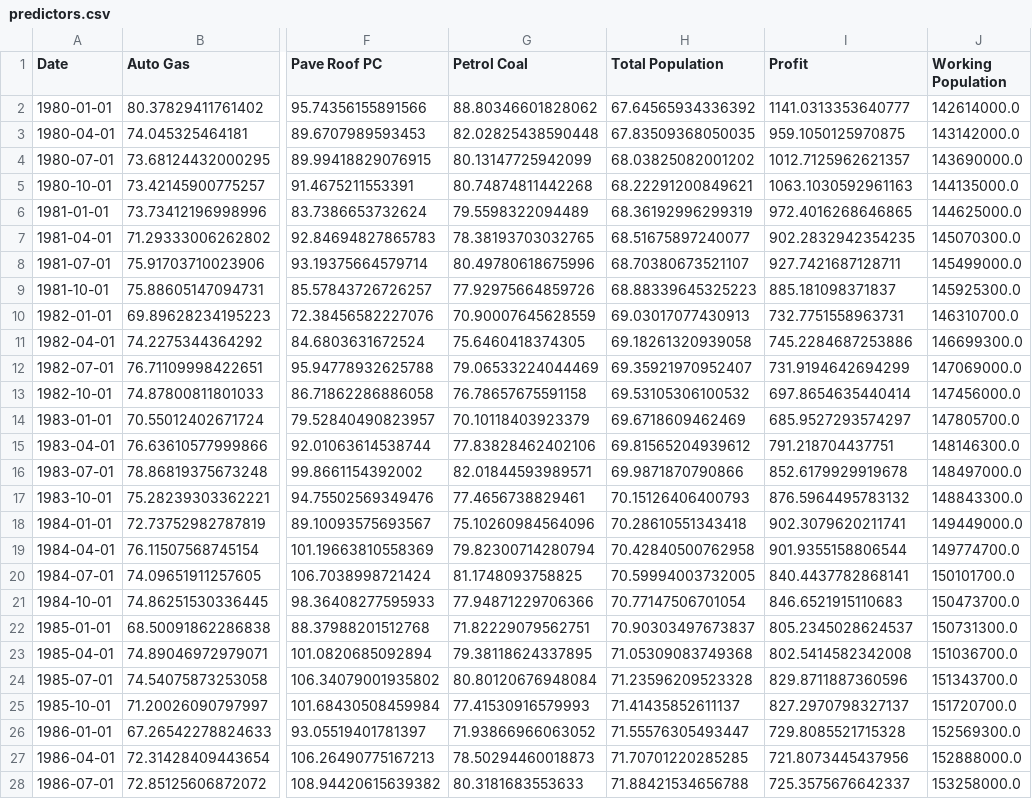
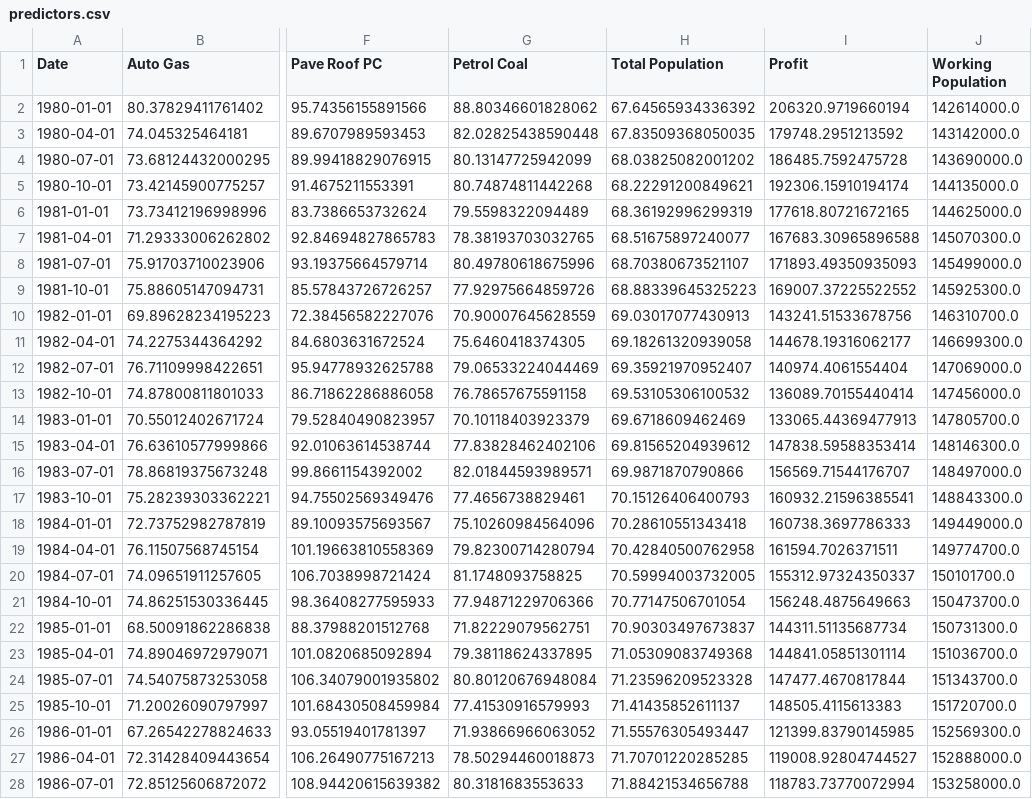
Before and after one commit to kmotia/ds2_final, a CSV file: predictors.csv, drawn as a sheet; only a part is shown, gaps mark what is left out; the diff covers the shown part only; the diff names each change by its address in the sheet, - before the commit and + after, or states it on an @@ line.

Commit message:
Fully run, new corp data

```diff
--- a/predictors.csv
+++ b/predictors.csv
-I2 (Profit): 1141.0313353640777
+I2 (Profit): 206320.9719660194
-I3 (Profit): 959.1050125970875
+I3 (Profit): 179748.2951213592
-I4 (Profit): 1012.7125962621357
+I4 (Profit): 186485.7592475728
-I5 (Profit): 1063.1030592961163
+I5 (Profit): 192306.15910194174
-I6 (Profit): 972.4016268646865
+I6 (Profit): 177618.80721672165
-I7 (Profit): 902.2832942354235
+I7 (Profit): 167683.30965896588
-I8 (Profit): 927.7421687128711
+I8 (Profit): 171893.49350935093
-I9 (Profit): 885.181098371837
+I9 (Profit): 169007.37225522552
-I10 (Profit): 732.7751558963731
+I10 (Profit): 143241.51533678756
-I11 (Profit): 745.2284687253886
+I11 (Profit): 144678.19316062177
-I12 (Profit): 731.9194642694299
+I12 (Profit): 140974.4061554404
-I13 (Profit): 697.8654635440414
+I13 (Profit): 136089.70155440414
-I14 (Profit): 685.9527293574297
+I14 (Profit): 133065.44369477913
-I15 (Profit): 791.218704437751
+I15 (Profit): 147838.59588353414
-I16 (Profit): 852.6179929919678
+I16 (Profit): 156569.71544176707
-I17 (Profit): 876.5964495783132
+I17 (Profit): 160932.21596385541
-I18 (Profit): 902.3079620211741
+I18 (Profit): 160738.3697786333
-I19 (Profit): 901.9355158806544
+I19 (Profit): 161594.7026371511
-I20 (Profit): 840.4437782868141
+I20 (Profit): 155312.97324350337
-I21 (Profit): 846.6521915110683
+I21 (Profit): 156248.4875649663
-I22 (Profit): 805.2345028624537
+I22 (Profit): 144311.51135687734
-I23 (Profit): 802.5414582342008
+I23 (Profit): 144841.05851301114
-I24 (Profit): 829.8711887360596
+I24 (Profit): 147477.4670817844
-I25 (Profit): 827.2970798327137
+I25 (Profit): 148505.4115613383
-I26 (Profit): 729.8085521715328
+I26 (Profit): 121399.83790145985
-I27 (Profit): 721.8073445437956
+I27 (Profit): 119008.92804744527
-I28 (Profit): 725.3575676642337
+I28 (Profit): 118783.73770072994
```
Also changed, not shown: 149 edited cells elsewhere in this file, 9 other files.
